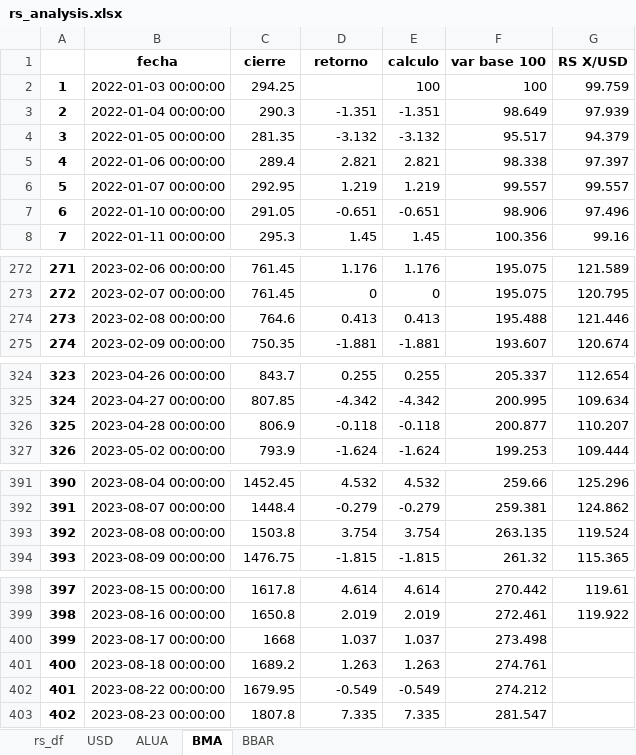
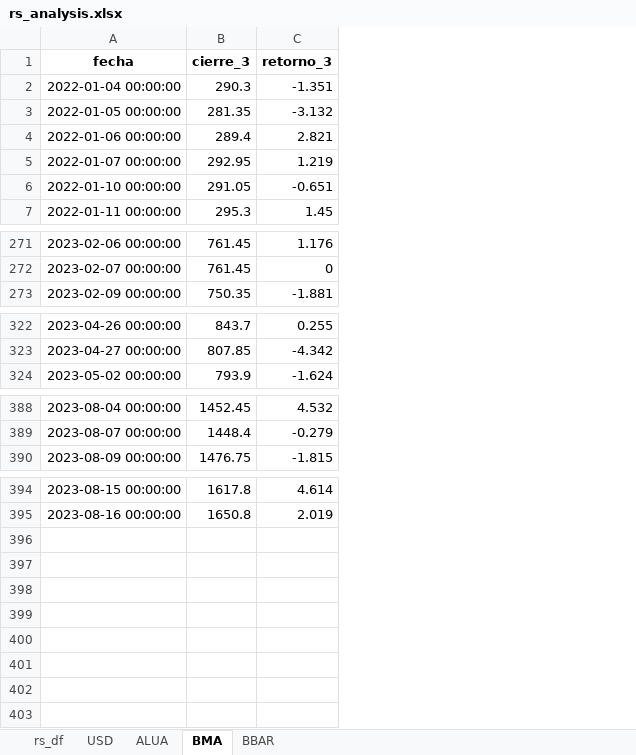
Before and after one commit to facuova/relativeStrange, an Excel workbook: data/final/rs_analysis.xlsx, sheet BMA, drawn as a sheet; only a part is shown, gaps mark what is left out; values as stored, in another font and other column widths than the file's, no borders; removed rows and columns are numbered as before the commit, all else as after; the diff names each change by its address in the sheet, - before the commit and + after, or states it on an @@ line.

```diff
--- a/data/final/rs_analysis.xlsx (sheet BMA)
+++ b/data/final/rs_analysis.xlsx (sheet BMA)
-column A, rows 3-8: 2 | 3 | 4 | 5 | 6 | 7; rows 272-273: 271 | 272; row 275: 274; rows 324-325: 323 | 324; row 327: 326; rows 391-392: 390 | 391; row 394: 393; rows 398-399: 397 | 398
-column E (calculo), rows 3-8: -1.351 | -3.132 | 2.821 | 1.219 | -0.651 | 1.45; rows 272-273: 1.176 | 0; row 275: -1.881; rows 324-325: 0.255 | -4.342; row 327: -1.624; rows 391-392: 4.532 | -0.279; row 394: -1.815; rows 398-399: 4.614 | 2.019
-column F (var base 100), rows 3-8: 98.649 | 95.517 | 98.338 | 99.557 | 98.906 | 100.356; rows 272-273: 195.075 | 195.075; row 275: 193.607; rows 324-325: 205.337 | 200.995; row 327: 199.253; rows 391-392: 259.66 | 259.381; row 394: 261.32; rows 398-399: 270.442 | 272.461
-column G (RS X/USD), rows 3-8: 97.939 | 94.379 | 97.397 | 99.557 | 97.496 | 99.16; rows 272-273: 121.589 | 120.795; row 275: 120.674; rows 324-325: 112.654 | 109.634; row 327: 109.444; rows 391-392: 125.296 | 124.862; row 394: 115.365; rows 398-399: 119.61 | 119.922
-B1: cierre
+B1: cierre_3
-C1: retorno
+C1: retorno_3
-row 2: 1 | 2022-01-03 00:00:00 | 294.25 |  | 100 | 100 | 99.759
-row 274: 273 | 2023-02-08 00:00:00 | 764.6 | 0.413 | 0.413 | 195.488 | 121.446
-row 326: 325 | 2023-04-28 00:00:00 | 806.9 | -0.118 | -0.118 | 200.877 | 110.207
-row 393: 392 | 2023-08-08 00:00:00 | 1503.8 | 3.754 | 3.754 | 263.135 | 119.524
-row 400: 399 | 2023-08-17 00:00:00 | 1668 | 1.037 | 1.037 | 273.498
-row 401: 400 | 2023-08-18 00:00:00 | 1689.2 | 1.263 | 1.263 | 274.761
-row 402: 401 | 2023-08-22 00:00:00 | 1679.95 | -0.549 | -0.549 | 274.212
-row 403: 402 | 2023-08-23 00:00:00 | 1807.8 | 7.335 | 7.335 | 281.547
```
Also changed, not shown: sheet BBAR, sheet ALUA, sheet USD, sheet rs_df, 1 other file.
